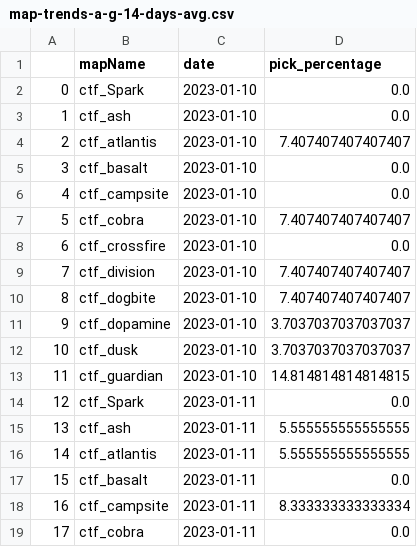
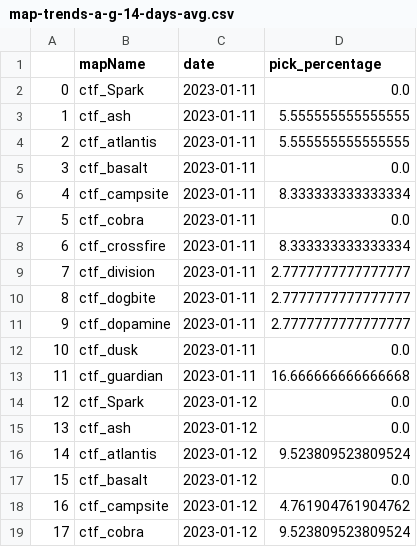
Before and after one commit to s2vndl/s2_1st_tournament_stats, a CSV file: docs/data/map-trends-a-g-14-days-avg.csv, drawn as a sheet; only a part is shown; the shorter side is filled out with more unchanged rows; removed rows and columns are numbered as before the commit, all else as after; the diff names each change by its address in the sheet, - before the commit and + after, or states it on an @@ line.

```diff
--- a/docs/data/map-trends-a-g-14-days-avg.csv
+++ b/docs/data/map-trends-a-g-14-days-avg.csv
-row 2: 0 | ctf_Spark | 2023-01-10 | 0.0
-row 3: 1 | ctf_ash | 2023-01-10 | 0.0
-row 4: 2 | ctf_atlantis | 2023-01-10 | 7.407407407407407
-row 5: 3 | ctf_basalt | 2023-01-10 | 0.0
-row 6: 4 | ctf_campsite | 2023-01-10 | 0.0
-row 7: 5 | ctf_cobra | 2023-01-10 | 7.407407407407407
-row 8: 6 | ctf_crossfire | 2023-01-10 | 0.0
-row 9: 7 | ctf_division | 2023-01-10 | 7.407407407407407
-row 10: 8 | ctf_dogbite | 2023-01-10 | 7.407407407407407
-row 11: 9 | ctf_dopamine | 2023-01-10 | 3.7037037037037037
-row 12: 10 | ctf_dusk | 2023-01-10 | 3.7037037037037037
-row 13: 11 | ctf_guardian | 2023-01-10 | 14.814814814814815
@@ column A renumbered from row 2 down @@
```
Also changed, not shown: docs/data/map-trends-h-z-14-days-avg.csv, docs/data/wu_ra_21_avg.csv, 25 other files.
